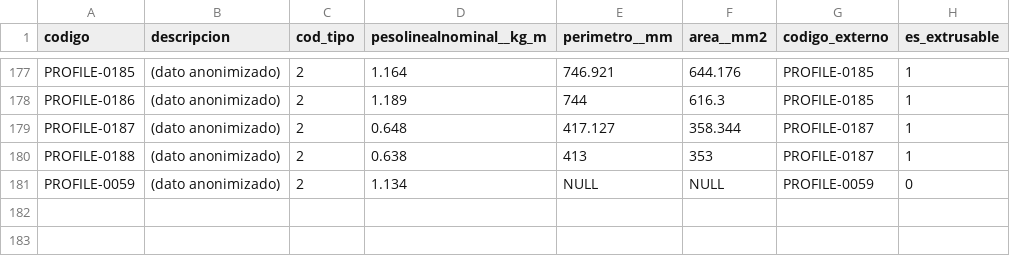
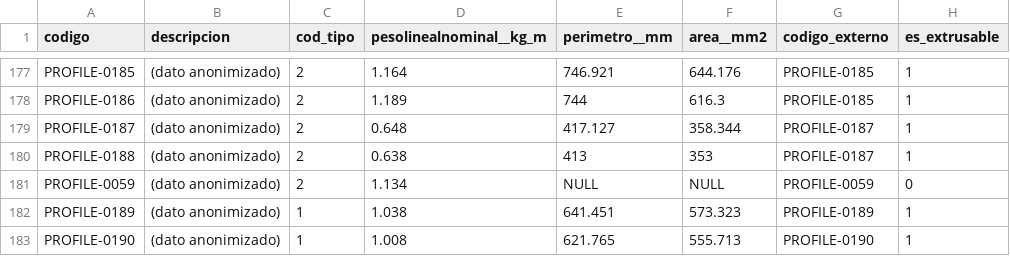
Before and after one commit to danderbas/aluminadb, a CSV file: data/csv/perfiles.csv, drawn as a sheet; only a part is shown, gaps mark what is left out; the diff names each change by its address in the sheet, - before the commit and + after, or states it on an @@ line.

```diff
--- a/data/csv/perfiles.csv
+++ b/data/csv/perfiles.csv
+row 182: PROFILE-0189 | (dato anonimizado) | 1 | 1.038 | 641.451 | 573.323 | PROFILE-0189 | 1
+row 183: PROFILE-0190 | (dato anonimizado) | 1 | 1.008 | 621.765 | 555.713 | PROFILE-0190 | 1
```
Also changed, not shown: data/csv/cortetochos.cortetochos.csv, data/csv/envejecimiento.contenido.csv, 12 other files.
